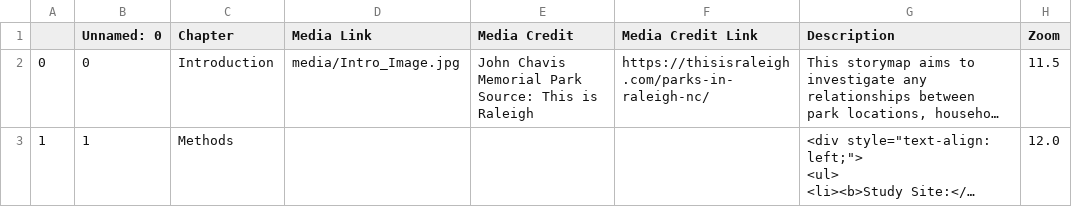
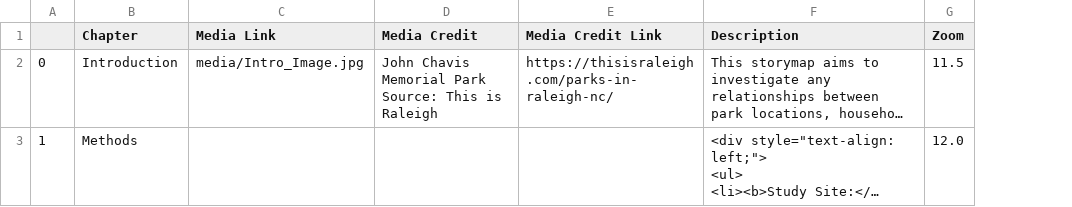
Before and after one commit to nthayes11/nthayes_storymap_repo, a CSV file: csv/Chapters.csv, drawn as a sheet; only a part is shown; long unchanged cells end in …; the diff covers the shown part only; the diff names each change by its address in the sheet, - before the commit and + after, or states it on an @@ line.

```diff
--- a/csv/Chapters.csv
+++ b/csv/Chapters.csv
-column B (Unnamed: 0), rows 2-3: 0 | 1
```
Also changed, not shown: 4 edited cells elsewhere in this file, 1 other file.
